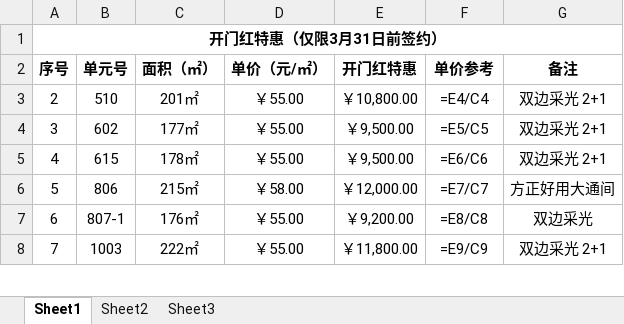
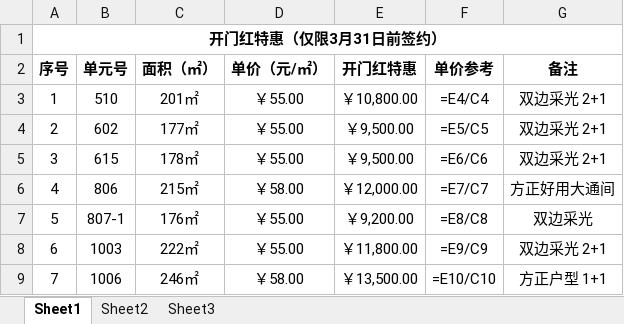
Before and after one commit to wangmeiyi411830/RCC, an Excel workbook: 待租单元.xlsx, sheet Sheet1, drawn as a sheet; only a part is shown; values as stored, in another font and other column widths than the file's, no borders; formulas without a stored value are shown as written; addresses are those after the commit; the diff covers the shown part only; the diff names each change by its address in the sheet, - before the commit and + after, or states it on an @@ line.

```diff
--- a/待租单元.xlsx (sheet Sheet1)
+++ b/待租单元.xlsx (sheet Sheet1)
+row 3: 1 | 510 | 201㎡ | ￥55.00 | ￥10,800.00 | =E4/C4 | 双边采光 2+1
-B4 (单元号): 510
+B4 (单元号): 602
-C4 (面积（㎡）): 201㎡
+C4 (面积（㎡）): 177㎡
-E4 (开门红特惠): ￥10,800.00
+E4 (开门红特惠): ￥9,500.00
-F4 (单价参考): =E4/C4
+F4 (单价参考): =E5/C5
-B5 (单元号): 602
+B5 (单元号): 615
-C5 (面积（㎡）): 177㎡
+C5 (面积（㎡）): 178㎡
-F5 (单价参考): =E5/C5
+F5 (单价参考): =E6/C6
-B6 (单元号): 615
+B6 (单元号): 806
-C6 (面积（㎡）): 178㎡
+C6 (面积（㎡）): 215㎡
-D6 (单价（元/㎡）): ￥55.00
+D6 (单价（元/㎡）): ￥58.00
-E6 (开门红特惠): ￥9,500.00
+E6 (开门红特惠): ￥12,000.00
-F6 (单价参考): =E6/C6
+F6 (单价参考): =E7/C7
-G6 (备注): 双边采光 2+1
+G6 (备注): 方正好用大通间
-B7 (单元号): 806
+B7 (单元号): 807-1
-C7 (面积（㎡）): 215㎡
+C7 (面积（㎡）): 176㎡
-D7 (单价（元/㎡）): ￥58.00
+D7 (单价（元/㎡）): ￥55.00
-E7 (开门红特惠): ￥12,000.00
+E7 (开门红特惠): ￥9,200.00
-F7 (单价参考): =E7/C7
+F7 (单价参考): =E8/C8
-G7 (备注): 方正好用大通间
+G7 (备注): 双边采光
-B8 (单元号): 807-1
+B8 (单元号): 1003
-C8 (面积（㎡）): 176㎡
+C8 (面积（㎡）): 222㎡
-E8 (开门红特惠): ￥9,200.00
+E8 (开门红特惠): ￥11,800.00
-F8 (单价参考): =E8/C8
+F8 (单价参考): =E9/C9
-G8 (备注): 双边采光
+G8 (备注): 双边采光 2+1
-B9 (单元号): 1003
+B9 (单元号): 1006
-C9 (面积（㎡）): 222㎡
+C9 (面积（㎡）): 246㎡
-D9 (单价（元/㎡）): ￥55.00
+D9 (单价（元/㎡）): ￥58.00
-E9 (开门红特惠): ￥11,800.00
+E9 (开门红特惠): ￥13,500.00
-F9 (单价参考): =E9/C9
+F9 (单价参考): =E10/C10
-G9 (备注): 双边采光 2+1
+G9 (备注): 方正户型 1+1
```
Also changed, not shown: 1 added row, 5 removed rows and 59 edited cells elsewhere in this sheet, 5 other files.
